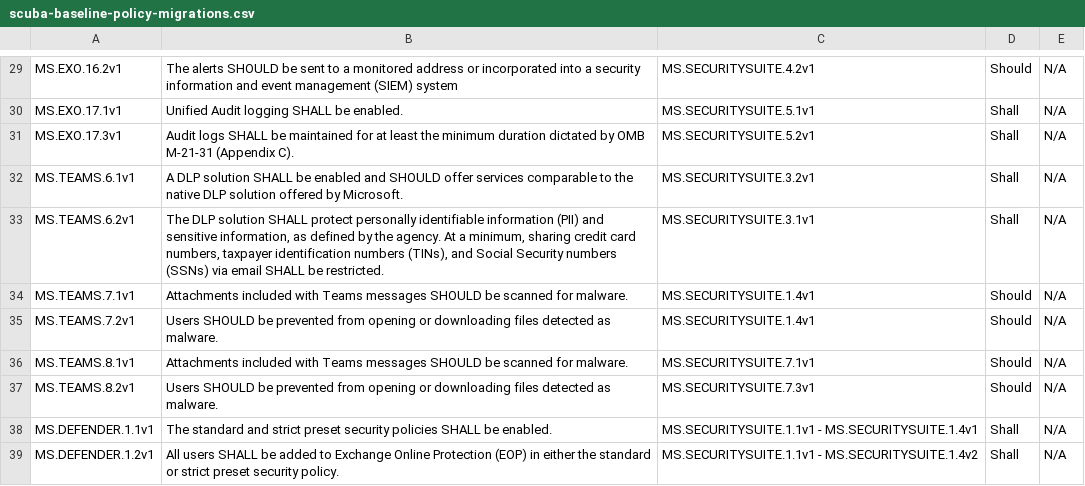
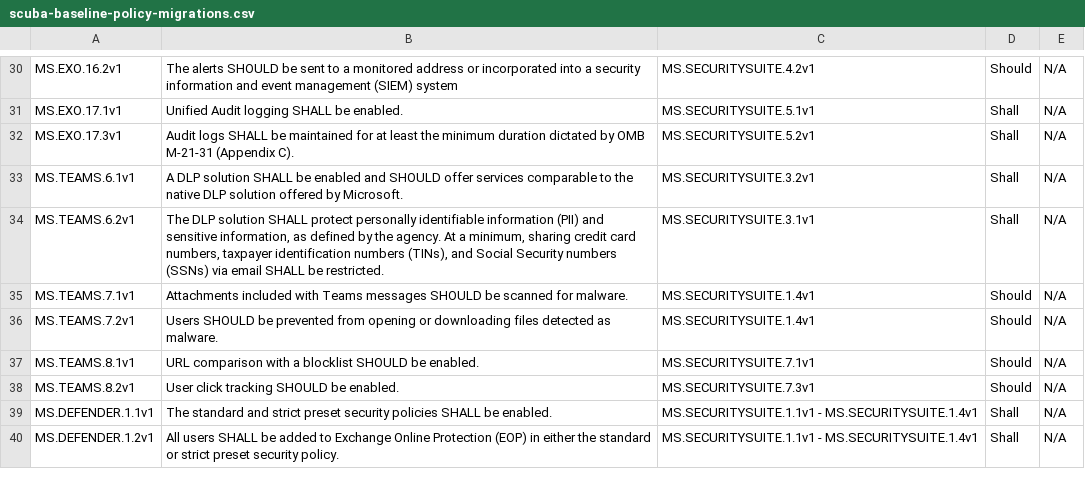
Before and after one commit to cisagov/ScubaGear, a CSV file: PowerShell/ScubaGear/mappings/scuba-baseline-policy-migrations.csv, drawn as a sheet; only a part is shown, gaps mark what is left out; the diff covers the shown part only.

```diff
--- a/PowerShell/ScubaGear/mappings/scuba-baseline-policy-migrations.csv
+++ b/PowerShell/ScubaGear/mappings/scuba-baseline-policy-migrations.csv
@@ -49,5 +50,5 @@ MS.TEAMS.7.1v1,Attachments included with Teams messages SHOULD be scanned for ma
 MS.TEAMS.7.2v1,Users SHOULD be prevented from opening or downloading files detected as malware.,MS.SECURITYSUITE.1.4v1,Should,N/A
-MS.TEAMS.8.1v1,Attachments included with Teams messages SHOULD be scanned for malware.,MS.SECURITYSUITE.7.1v1,Should,N/A
-MS.TEAMS.8.2v1,Users SHOULD be prevented from opening or downloading files detected as malware.,MS.SECURITYSUITE.7.3v1,Should,N/A
+MS.TEAMS.8.1v1,URL comparison with a blocklist SHOULD be enabled.,MS.SECURITYSUITE.7.1v1,Should,N/A
+MS.TEAMS.8.2v1,User click tracking SHOULD be enabled.,MS.SECURITYSUITE.7.3v1,Should,N/A
 MS.DEFENDER.1.1v1,The standard and strict preset security policies SHALL be enabled.,MS.SECURITYSUITE.1.1v1 - MS.SECURITYSUITE.1.4v1,Shall,N/A
-MS.DEFENDER.1.2v1,All users SHALL be added to Exchange Online Protection (EOP) in either the standard or strict preset security policy.,MS.SECURITYSUITE.1.1v1 - MS.SECURITYSUITE.1.4v2,Shall,N/A
+MS.DEFENDER.1.2v1,All users SHALL be added to Exchange Online Protection (EOP) in either the standard or strict preset security policy.,MS.SECURITYSUITE.1.1v1 - MS.SECURITYSUITE.1.4v1,Shall,N/A
```
Also changed, not shown: 1 added row and 7 edited cells elsewhere in this file.
